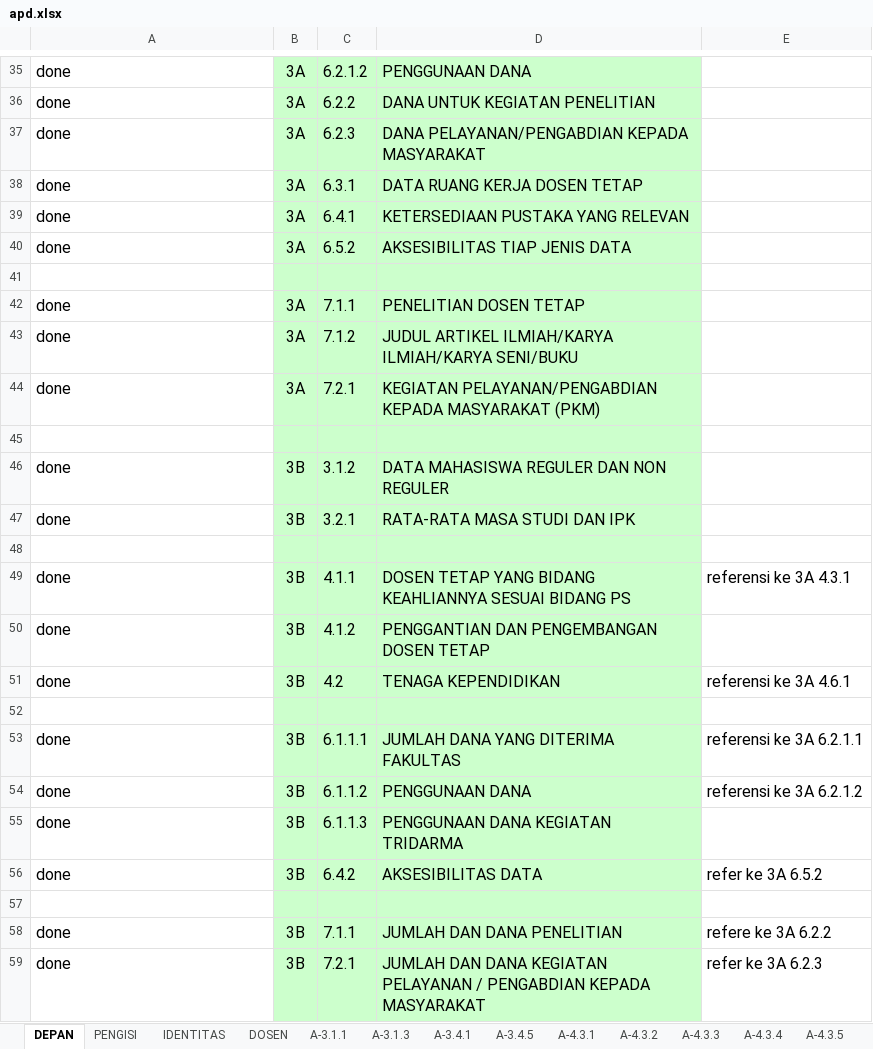
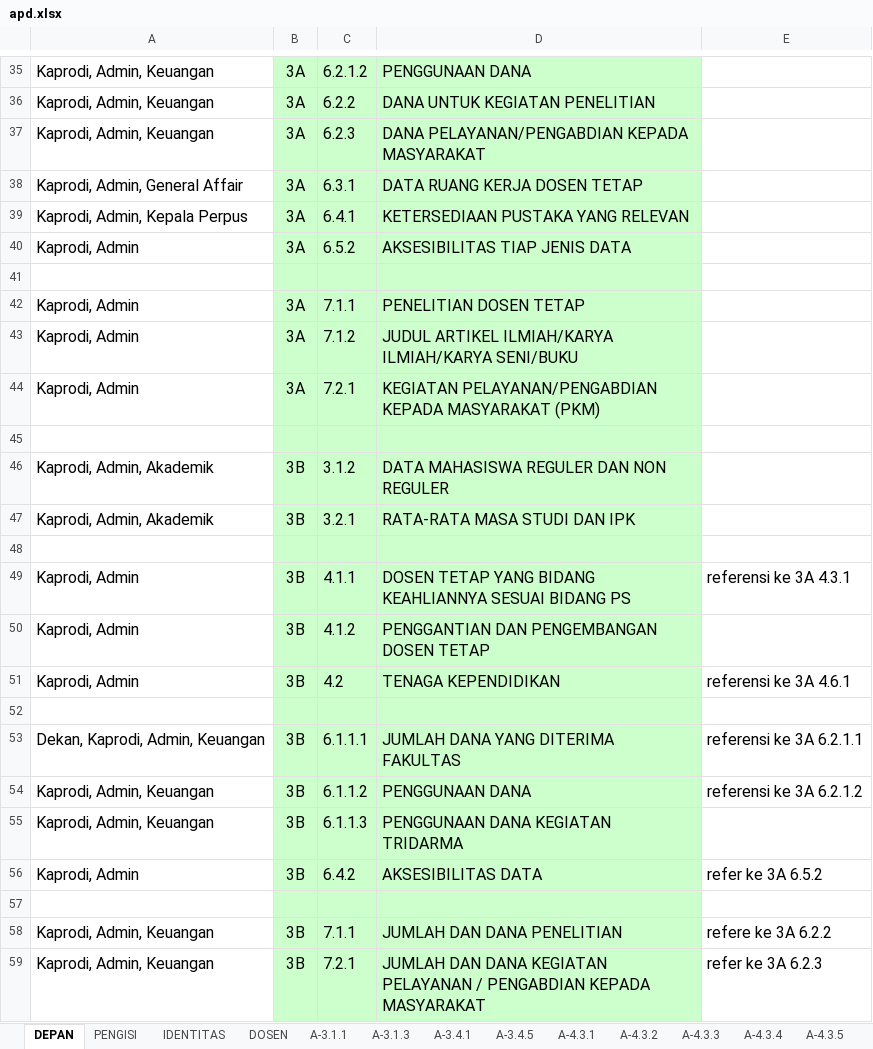
Before and after one commit to Sadega345/Dokumen, an Excel workbook: apd.xlsx, sheet DEPAN, drawn as a sheet; only a part is shown, gaps mark what is left out; values as stored, in another font and other column widths than the file's, no borders; charts and pictures not drawn; the diff covers the shown part only; the diff names each change by its address in the sheet, - before the commit and + after, or states it on an @@ line.

```diff
--- a/apd.xlsx (sheet DEPAN)
+++ b/apd.xlsx (sheet DEPAN)
-A35:A37: done
+A35:A37: Kaprodi, Admin, Keuangan
-A38: done
+A38: Kaprodi, Admin, General Affair
-A39: done
+A39: Kaprodi, Admin, Kepala Perpus
-A40: done
+A40: Kaprodi, Admin
-A42:A44: done
+A42:A44: Kaprodi, Admin
-A46:A47: done
+A46:A47: Kaprodi, Admin, Akademik
-A49:A51: done
+A49:A51: Kaprodi, Admin
-A53: done
+A53: Dekan, Kaprodi, Admin, Keuangan
-A54:A55: done
+A54:A55: Kaprodi, Admin, Keuangan
-A56: done
+A56: Kaprodi, Admin
-A58:A59: done
+A58:A59: Kaprodi, Admin, Keuangan
```
Also changed, not shown: 3 added rows, 3 removed rows and 21 edited cells elsewhere in this sheet, sheet PENGISI, aps1.xlsx.
